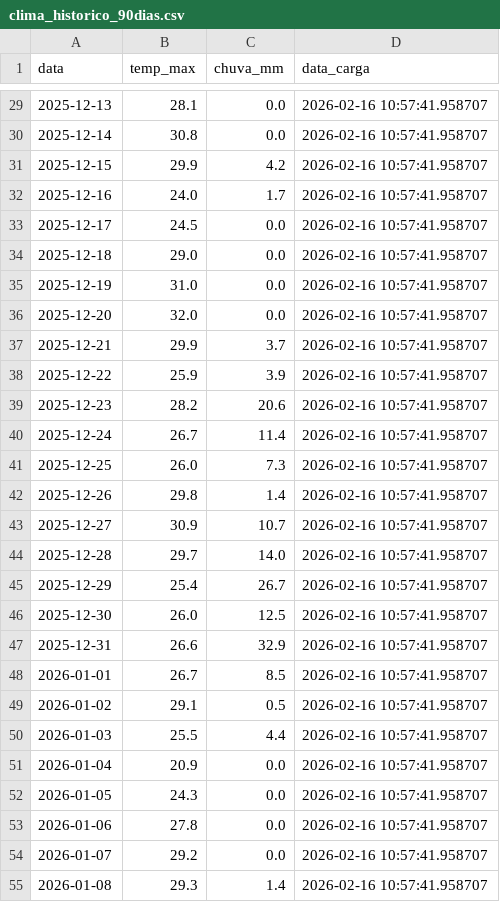
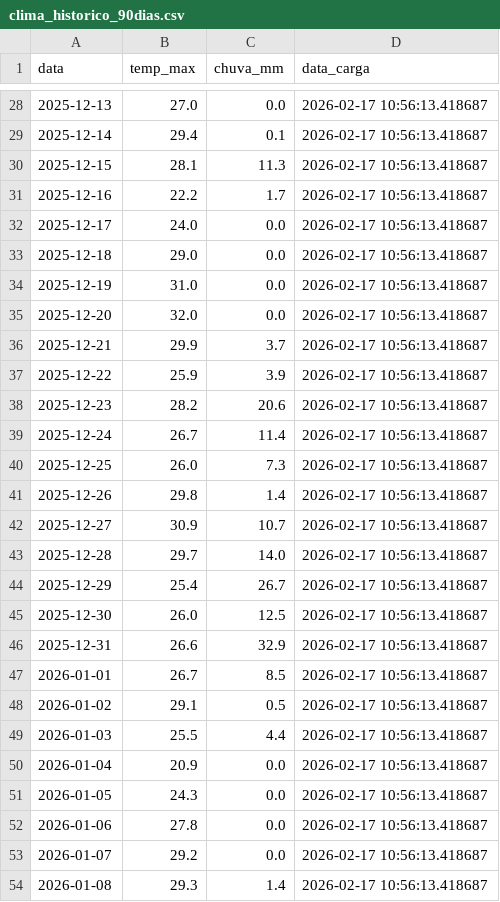
Before and after one commit to henriquereolonpain-sys/monitor-clima-pf, a CSV file: clima_historico_90dias.csv, drawn as a sheet; only a part is shown, gaps mark what is left out; the diff covers the shown part only.

```diff
--- a/clima_historico_90dias.csv
+++ b/clima_historico_90dias.csv
@@ -29,27 +28,27 @@ data,temp_max,chuva_mm,data_carga
-2025-12-13,28.1,0.0,2026-02-16 10:57:41.958707
-2025-12-14,30.8,0.0,2026-02-16 10:57:41.958707
-2025-12-15,29.9,4.2,2026-02-16 10:57:41.958707
-2025-12-16,24.0,1.7,2026-02-16 10:57:41.958707
-2025-12-17,24.5,0.0,2026-02-16 10:57:41.958707
-2025-12-18,29.0,0.0,2026-02-16 10:57:41.958707
-2025-12-19,31.0,0.0,2026-02-16 10:57:41.958707
-2025-12-20,32.0,0.0,2026-02-16 10:57:41.958707
-2025-12-21,29.9,3.7,2026-02-16 10:57:41.958707
-2025-12-22,25.9,3.9,2026-02-16 10:57:41.958707
-2025-12-23,28.2,20.6,2026-02-16 10:57:41.958707
-2025-12-24,26.7,11.4,2026-02-16 10:57:41.958707
-2025-12-25,26.0,7.3,2026-02-16 10:57:41.958707
-2025-12-26,29.8,1.4,2026-02-16 10:57:41.958707
-2025-12-27,30.9,10.7,2026-02-16 10:57:41.958707
-2025-12-28,29.7,14.0,2026-02-16 10:57:41.958707
-2025-12-29,25.4,26.7,2026-02-16 10:57:41.958707
-2025-12-30,26.0,12.5,2026-02-16 10:57:41.958707
-2025-12-31,26.6,32.9,2026-02-16 10:57:41.958707
-2026-01-01,26.7,8.5,2026-02-16 10:57:41.958707
-2026-01-02,29.1,0.5,2026-02-16 10:57:41.958707
-2026-01-03,25.5,4.4,2026-02-16 10:57:41.958707
-2026-01-04,20.9,0.0,2026-02-16 10:57:41.958707
-2026-01-05,24.3,0.0,2026-02-16 10:57:41.958707
-2026-01-06,27.8,0.0,2026-02-16 10:57:41.958707
-2026-01-07,29.2,0.0,2026-02-16 10:57:41.958707
-2026-01-08,29.3,1.4,2026-02-16 10:57:41.958707
+2025-12-13,27.0,0.0,2026-02-17 10:56:13.418687
+2025-12-14,29.4,0.1,2026-02-17 10:56:13.418687
+2025-12-15,28.1,11.3,2026-02-17 10:56:13.418687
+2025-12-16,22.2,1.7,2026-02-17 10:56:13.418687
+2025-12-17,24.0,0.0,2026-02-17 10:56:13.418687
+2025-12-18,29.0,0.0,2026-02-17 10:56:13.418687
+2025-12-19,31.0,0.0,2026-02-17 10:56:13.418687
+2025-12-20,32.0,0.0,2026-02-17 10:56:13.418687
+2025-12-21,29.9,3.7,2026-02-17 10:56:13.418687
+2025-12-22,25.9,3.9,2026-02-17 10:56:13.418687
+2025-12-23,28.2,20.6,2026-02-17 10:56:13.418687
+2025-12-24,26.7,11.4,2026-02-17 10:56:13.418687
+2025-12-25,26.0,7.3,2026-02-17 10:56:13.418687
+2025-12-26,29.8,1.4,2026-02-17 10:56:13.418687
+2025-12-27,30.9,10.7,2026-02-17 10:56:13.418687
+2025-12-28,29.7,14.0,2026-02-17 10:56:13.418687
+2025-12-29,25.4,26.7,2026-02-17 10:56:13.418687
+2025-12-30,26.0,12.5,2026-02-17 10:56:13.418687
+2025-12-31,26.6,32.9,2026-02-17 10:56:13.418687
+2026-01-01,26.7,8.5,2026-02-17 10:56:13.418687
+2026-01-02,29.1,0.5,2026-02-17 10:56:13.418687
+2026-01-03,25.5,4.4,2026-02-17 10:56:13.418687
+2026-01-04,20.9,0.0,2026-02-17 10:56:13.418687
+2026-01-05,24.3,0.0,2026-02-17 10:56:13.418687
+2026-01-06,27.8,0.0,2026-02-17 10:56:13.418687
+2026-01-07,29.2,0.0,2026-02-17 10:56:13.418687
+2026-01-08,29.3,1.4,2026-02-17 10:56:13.418687
```
Also changed, not shown: 1 added row, 1 removed row and 94 edited cells elsewhere in this file.
